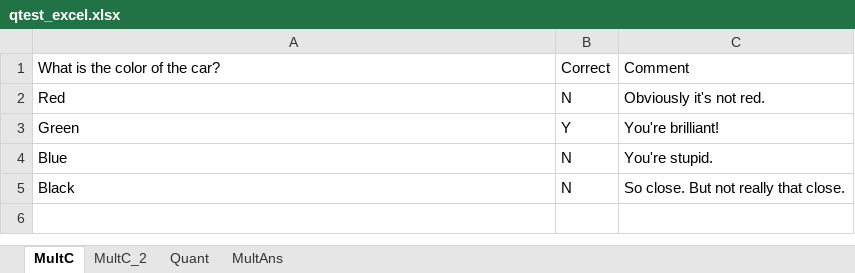
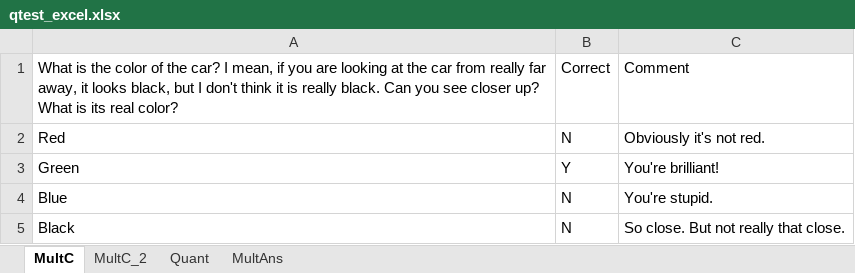
Before and after one commit to MAugspurger/ModSimPy_MAugs, an Excel workbook: Images_and_Data/Embedded_Qs/qtest_excel.xlsx, sheet MultC, drawn as a sheet; values as stored, in another font and other column widths than the file's, no borders; the diff names each change by its address in the sheet, - before the commit and + after, or states it on an @@ line.

Commit message:
Add files via upload

```diff
--- a/Images_and_Data/Embedded_Qs/qtest_excel.xlsx (sheet MultC)
+++ b/Images_and_Data/Embedded_Qs/qtest_excel.xlsx (sheet MultC)
-A1: …the car?
+A1: …the car? I mean, if you are looking at the car from really far away, it looks black, but I don't think it is really black. Can you see closer up? What is its real color?
```
